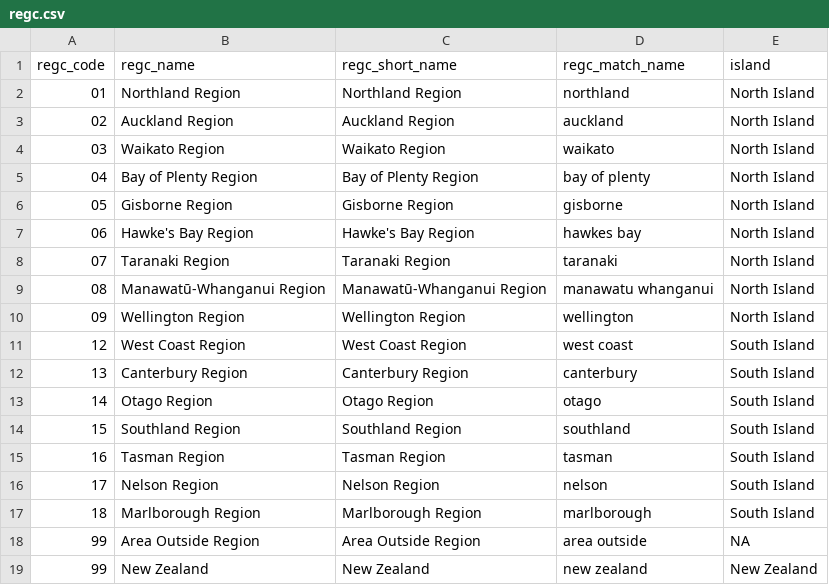
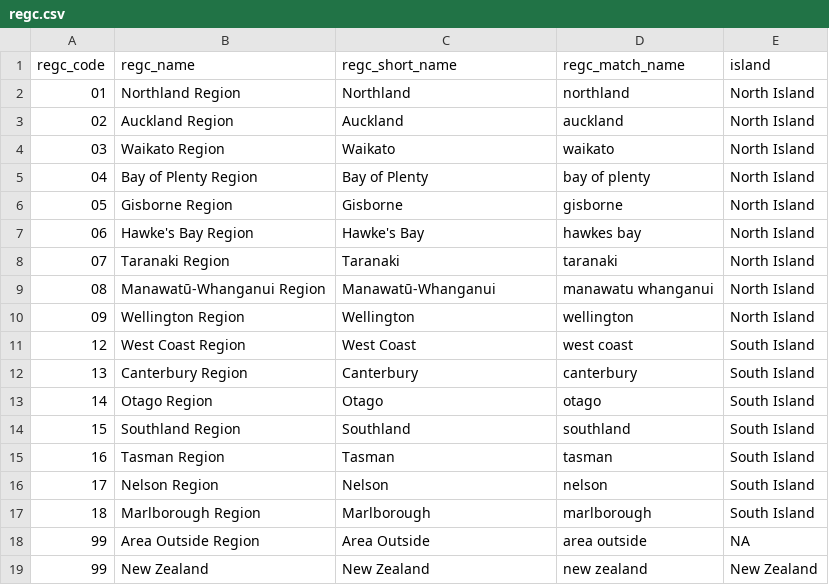
Before and after one commit to hud-govt-nz/public-hud-calc, a CSV file: inst/parsed/regc.csv, drawn as a sheet.

Commit message:
Wrong trimmer for region

```diff
--- a/inst/parsed/regc.csv
+++ b/inst/parsed/regc.csv
@@ -1,19 +1,19 @@
 regc_code,regc_name,regc_short_name,regc_match_name,island
-01,Northland Region,Northland Region,northland,North Island
-02,Auckland Region,Auckland Region,auckland,North Island
-03,Waikato Region,Waikato Region,waikato,North Island
-04,Bay of Plenty Region,Bay of Plenty Region,bay of plenty,North Island
-05,Gisborne Region,Gisborne Region,gisborne,North Island
-06,Hawke's Bay Region,Hawke's Bay Region,hawkes bay,North Island
-07,Taranaki Region,Taranaki Region,taranaki,North Island
-08,Manawatū-Whanganui Region,Manawatū-Whanganui Region,manawatu whanganui,North Island
-09,Wellington Region,Wellington Region,wellington,North Island
-12,West Coast Region,West Coast Region,west coast,South Island
-13,Canterbury Region,Canterbury Region,canterbury,South Island
-14,Otago Region,Otago Region,otago,South Island
-15,Southland Region,Southland Region,southland,South Island
-16,Tasman Region,Tasman Region,tasman,South Island
-17,Nelson Region,Nelson Region,nelson,South Island
-18,Marlborough Region,Marlborough Region,marlborough,South Island
-99,Area Outside Region,Area Outside Region,area outside,NA
+01,Northland Region,Northland,northland,North Island
+02,Auckland Region,Auckland,auckland,North Island
+03,Waikato Region,Waikato,waikato,North Island
+04,Bay of Plenty Region,Bay of Plenty,bay of plenty,North Island
+05,Gisborne Region,Gisborne,gisborne,North Island
+06,Hawke's Bay Region,Hawke's Bay,hawkes bay,North Island
+07,Taranaki Region,Taranaki,taranaki,North Island
+08,Manawatū-Whanganui Region,Manawatū-Whanganui,manawatu whanganui,North Island
+09,Wellington Region,Wellington,wellington,North Island
+12,West Coast Region,West Coast,west coast,South Island
+13,Canterbury Region,Canterbury,canterbury,South Island
+14,Otago Region,Otago,otago,South Island
+15,Southland Region,Southland,southland,South Island
+16,Tasman Region,Tasman,tasman,South Island
+17,Nelson Region,Nelson,nelson,South Island
+18,Marlborough Region,Marlborough,marlborough,South Island
+99,Area Outside Region,Area Outside,area outside,NA
 99,New Zealand,New Zealand,new zealand,New Zealand
```
Also changed, not shown: 1 other file.
